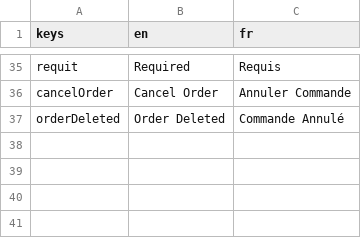
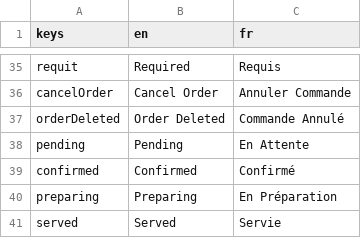
Before and after one commit to 17martix/zilliken, a CSV file: strings.csv, drawn as a sheet; only a part is shown, gaps mark what is left out.

```diff
--- a/strings.csv
+++ b/strings.csv
@@ -37 +37,5 @@ cancelOrder,Cancel Order,Annuler Commande
 orderDeleted,Order Deleted,Commande Annulé
+pending,Pending,En Attente
+confirmed,Confirmed,Confirmé
+preparing,Preparing,En Préparation
+served,Served,Servie
```
Also changed, not shown: 2 other files.
